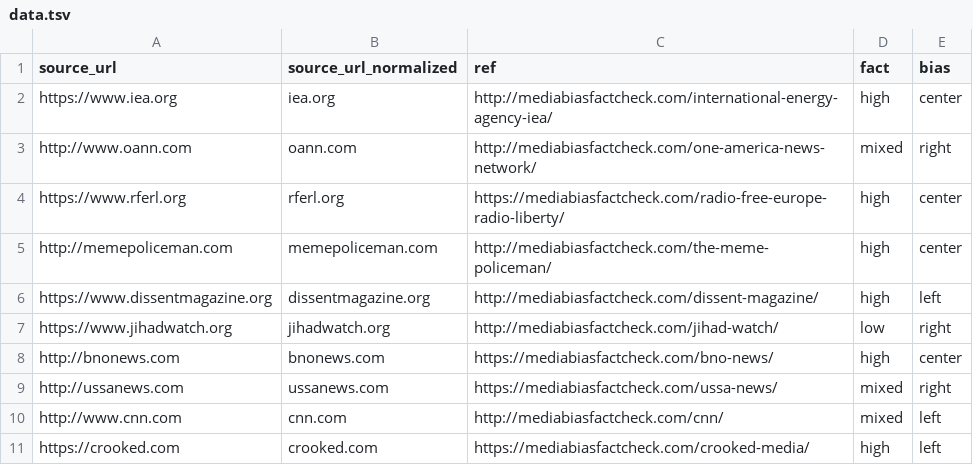
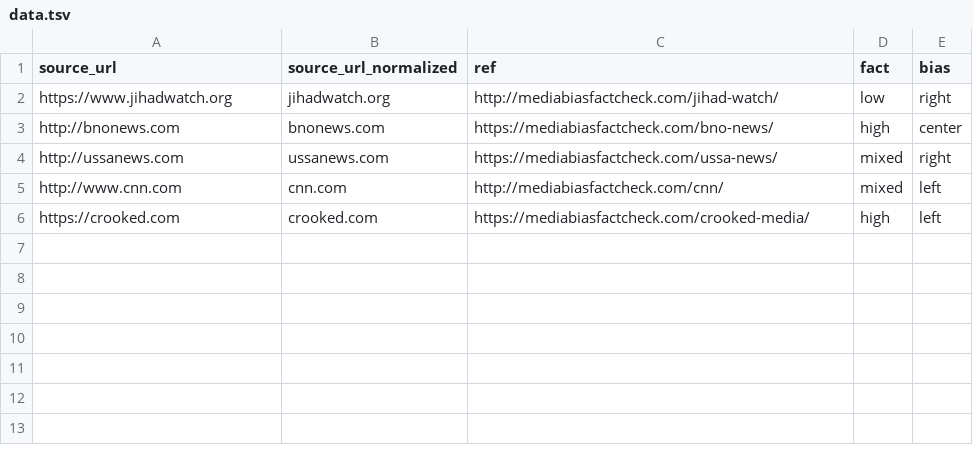
Before and after one commit to rosteslav/test-data, a TSV file: data.tsv, drawn as a sheet; the diff names each change by its address in the sheet, - before the commit and + after, or states it on an @@ line.

Commit message:
Update data.tsv

```diff
--- a/data.tsv
+++ b/data.tsv
-row 2: https://www.iea.org | iea.org | http://mediabiasfactcheck.com/international-energy-agency-iea/ | high | center
-row 3: http://www.oann.com | oann.com | http://mediabiasfactcheck.com/one-america-news-network/ | mixed | right
-row 4: https://www.rferl.org | rferl.org | https://mediabiasfactcheck.com/radio-free-europe-radio-liberty/ | high | center
-row 5: http://memepoliceman.com | memepoliceman.com | http://mediabiasfactcheck.com/the-meme-policeman/ | high | center
-row 6: https://www.dissentmagazine.org | dissentmagazine.org | http://mediabiasfactcheck.com/dissent-magazine/ | high | left
```
